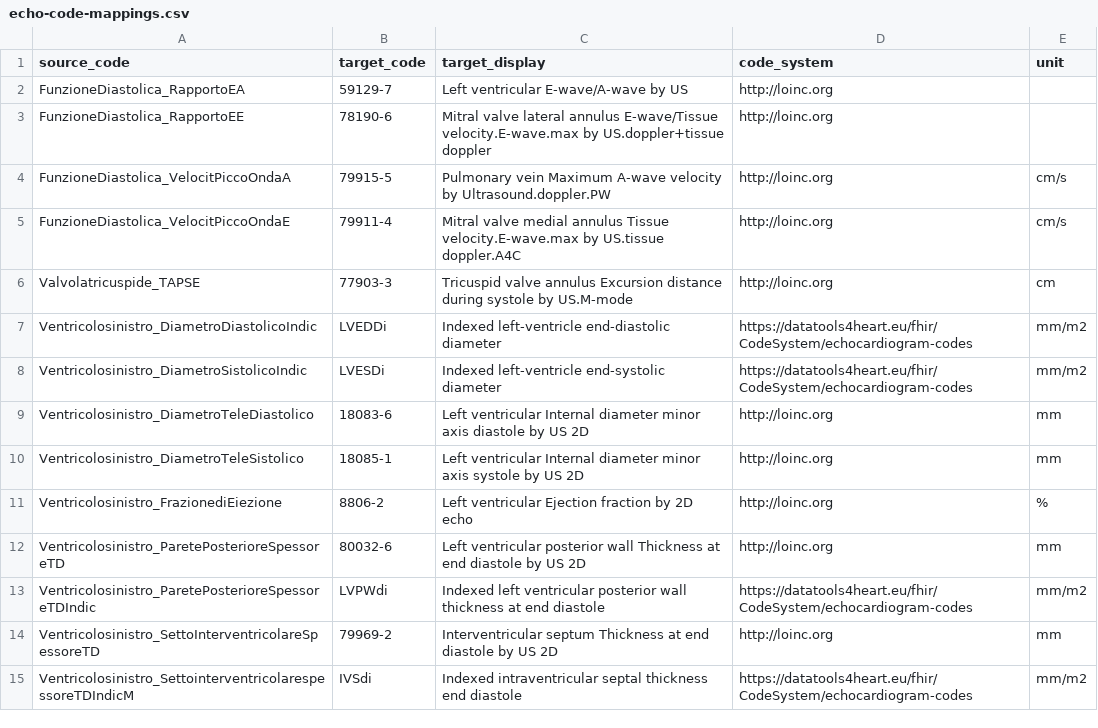
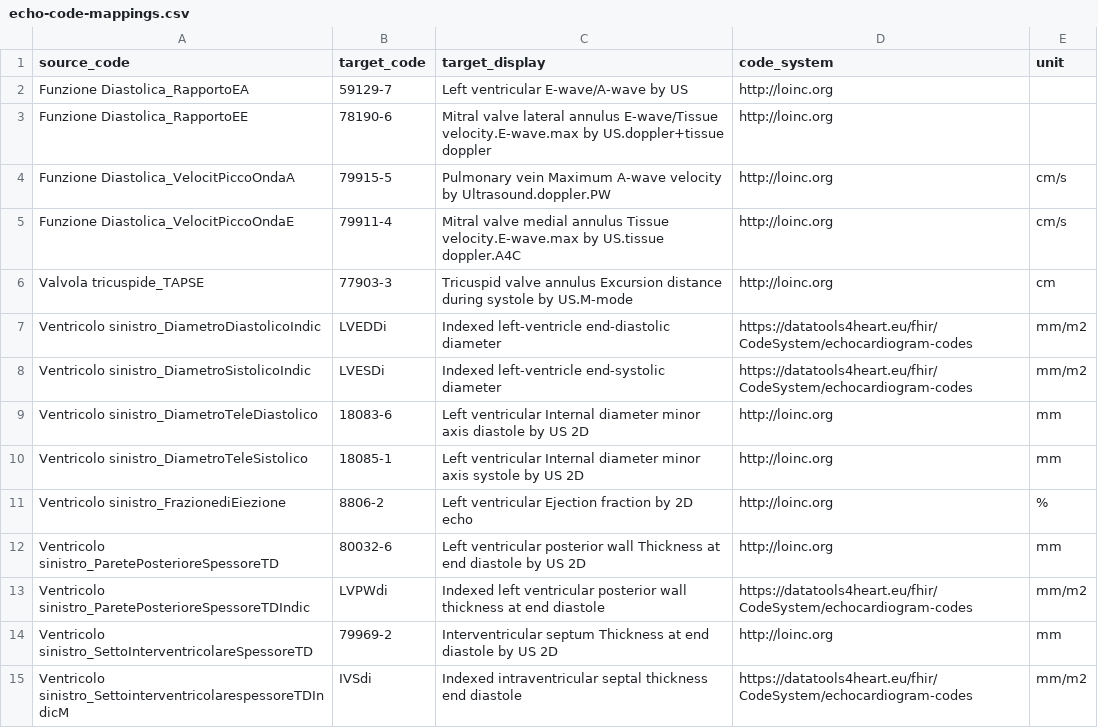
Before and after one commit to DataTools4Heart/data-ingestion-suite, a CSV file: mapping-contexts/gem/echo-code-mappings.csv, drawn as a sheet; only a part is shown; the diff covers the shown part only.

```diff
--- a/mapping-contexts/gem/echo-code-mappings.csv
+++ b/mapping-contexts/gem/echo-code-mappings.csv
@@ -1,15 +1,15 @@
 "source_code","target_code","target_display","code_system","unit"
-"FunzioneDiastolica_RapportoEA","59129-7","Left ventricular E-wave/A-wave by US","http://loinc.org",
-"FunzioneDiastolica_RapportoEE","78190-6","Mitral valve lateral annulus E-wave/Tissue velocity.E-wave.max by US.doppler+tissue doppler","http://loinc.org",
-"FunzioneDiastolica_VelocitPiccoOndaA","79915-5","Pulmonary vein Maximum A-wave velocity by Ultrasound.doppler.PW","http://loinc.org",cm/s
-"FunzioneDiastolica_VelocitPiccoOndaE","79911-4","Mitral valve medial annulus Tissue velocity.E-wave.max by US.tissue doppler.A4C","http://loinc.org",cm/s
-"Valvolatricuspide_TAPSE","77903-3","Tricuspid valve annulus Excursion distance during systole by US.M-mode","http://loinc.org",cm
-"Ventricolosinistro_DiametroDiastolicoIndic","LVEDDi","Indexed left-ventricle end-diastolic diameter","https://datatools4heart.eu/fhir/CodeSystem/echocardiogram-codes",mm/m2
-"Ventricolosinistro_DiametroSistolicoIndic","LVESDi","Indexed left-ventricle end-systolic diameter","https://datatools4heart.eu/fhir/CodeSystem/echocardiogram-codes",mm/m2
-"Ventricolosinistro_DiametroTeleDiastolico","18083-6","Left ventricular Internal diameter minor axis diastole by US 2D","http://loinc.org",mm
-"Ventricolosinistro_DiametroTeleSistolico","18085-1","Left ventricular Internal diameter minor axis systole by US 2D","http://loinc.org",mm
-"Ventricolosinistro_FrazionediEiezione","8806-2","Left ventricular Ejection fraction by 2D echo","http://loinc.org",%
-"Ventricolosinistro_ParetePosterioreSpessoreTD","80032-6","Left ventricular posterior wall Thickness at end diastole by US 2D","http://loinc.org",mm
-"Ventricolosinistro_ParetePosterioreSpessoreTDIndic","LVPWdi","Indexed left ventricular posterior wall thickness at end diastole","https://datatools4heart.eu/fhir/CodeSystem/echocardiogram-codes",mm/m2
-"Ventricolosinistro_SettoInterventricolareSpessoreTD","79969-2","Interventricular septum Thickness at end diastole by US 2D","http://loinc.org",mm
-"Ventricolosinistro_SettointerventricolarespessoreTDIndicM","IVSdi","Indexed intraventricular septal thickness end diastole","https://datatools4heart.eu/fhir/CodeSystem/echocardiogram-codes",mm/m2
+"Funzione Diastolica_RapportoEA","59129-7","Left ventricular E-wave/A-wave by US","http://loinc.org",
+"Funzione Diastolica_RapportoEE","78190-6","Mitral valve lateral annulus E-wave/Tissue velocity.E-wave.max by US.doppler+tissue doppler","http://loinc.org",
+"Funzione Diastolica_VelocitPiccoOndaA","79915-5","Pulmonary vein Maximum A-wave velocity by Ultrasound.doppler.PW","http://loinc.org",cm/s
+"Funzione Diastolica_VelocitPiccoOndaE","79911-4","Mitral valve medial annulus Tissue velocity.E-wave.max by US.tissue doppler.A4C","http://loinc.org",cm/s
+"Valvola tricuspide_TAPSE","77903-3","Tricuspid valve annulus Excursion distance during systole by US.M-mode","http://loinc.org",cm
+"Ventricolo sinistro_DiametroDiastolicoIndic","LVEDDi","Indexed left-ventricle end-diastolic diameter","https://datatools4heart.eu/fhir/CodeSystem/echocardiogram-codes",mm/m2
+"Ventricolo sinistro_DiametroSistolicoIndic","LVESDi","Indexed left-ventricle end-systolic diameter","https://datatools4heart.eu/fhir/CodeSystem/echocardiogram-codes",mm/m2
+"Ventricolo sinistro_DiametroTeleDiastolico","18083-6","Left ventricular Internal diameter minor axis diastole by US 2D","http://loinc.org",mm
+"Ventricolo sinistro_DiametroTeleSistolico","18085-1","Left ventricular Internal diameter minor axis systole by US 2D","http://loinc.org",mm
+"Ventricolo sinistro_FrazionediEiezione","8806-2","Left ventricular Ejection fraction by 2D echo","http://loinc.org",%
+"Ventricolo sinistro_ParetePosterioreSpessoreTD","80032-6","Left ventricular posterior wall Thickness at end diastole by US 2D","http://loinc.org",mm
+"Ventricolo sinistro_ParetePosterioreSpessoreTDIndic","LVPWdi","Indexed left ventricular posterior wall thickness at end diastole","https://datatools4heart.eu/fhir/CodeSystem/echocardiogram-codes",mm/m2
+"Ventricolo sinistro_SettoInterventricolareSpessoreTD","79969-2","Interventricular septum Thickness at end diastole by US 2D","http://loinc.org",mm
+"Ventricolo sinistro_SettointerventricolarespessoreTDIndicM","IVSdi","Indexed intraventricular septal thickness end diastole","https://datatools4heart.eu/fhir/CodeSystem/echocardiogram-codes",mm/m2
```
Also changed, not shown: 18 edited cells elsewhere in this file, mapping-contexts/gem/encounter-class-concept-map.csv, mapping-contexts/gem/lab-results-concept-map.csv, 32 other files.
